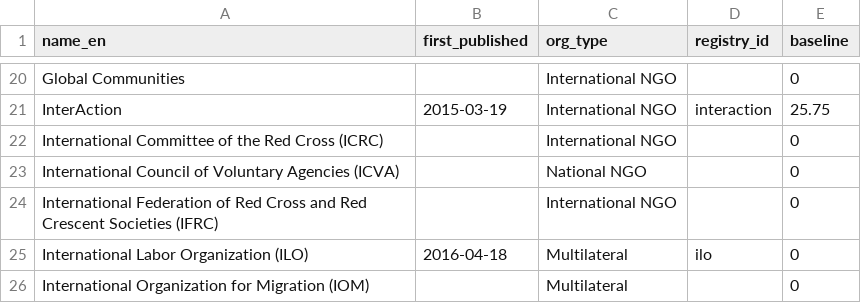
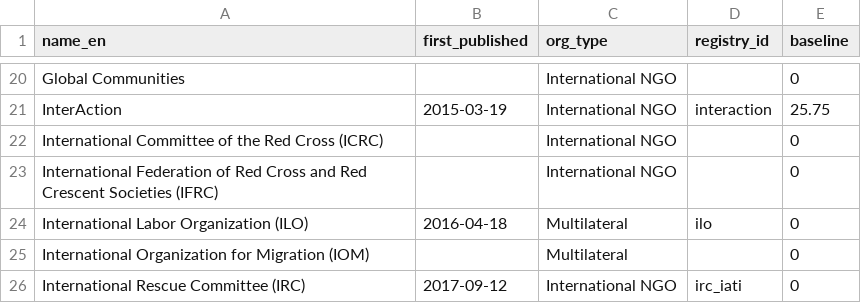
Before and after one commit to devinit/grand-bargain-monitoring, a CSV file: data/static/base_info.csv, drawn as a sheet; only a part is shown, gaps mark what is left out; the shorter side is filled out with more unchanged rows; the diff names each change by its address in the sheet, - before the commit and + after, or states it on an @@ line.

Commit message:
Remove ICVA from Grand Bargain monitoring
On advice from @wendyrogers this organisation will no longer form
part of the Grand Bargain process.

```diff
--- a/data/static/base_info.csv
+++ b/data/static/base_info.csv
-row 23: International Council of Voluntary Agencies (ICVA) |  | National NGO |  | 0
```
